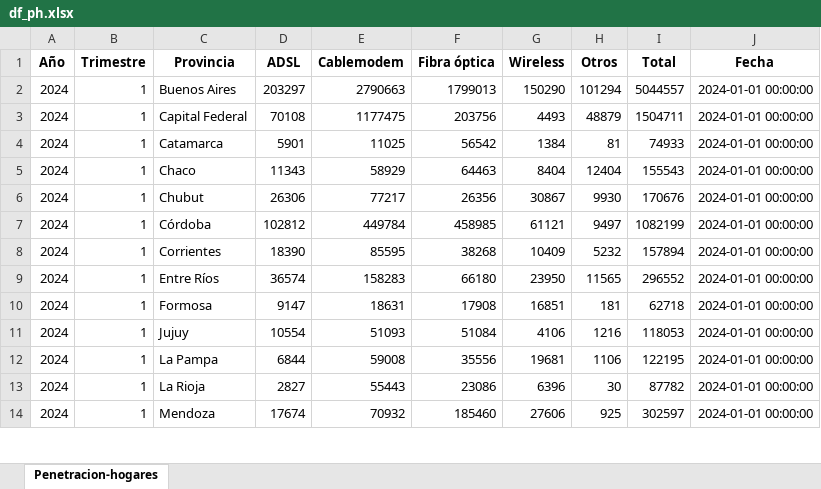
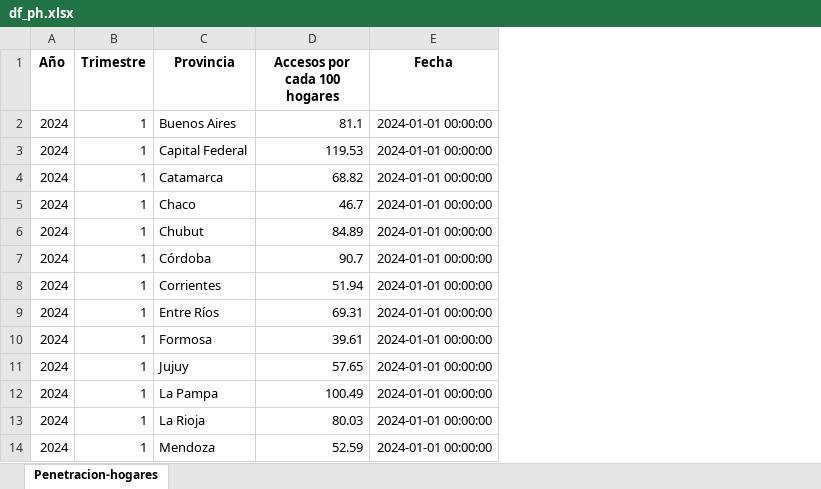
Before and after one commit to mcarruitero/PI2_PT, an Excel workbook: Dataframe/df_ph.xlsx, sheet Penetracion-hogares, drawn as a sheet; only a part is shown; values as stored, in another font and other column widths than the file's, no borders; removed rows and columns are numbered as before the commit, all else as after; the diff names each change by its address in the sheet, - before the commit and + after, or states it on an @@ line.

```diff
--- a/Dataframe/df_ph.xlsx (sheet Penetracion-hogares)
+++ b/Dataframe/df_ph.xlsx (sheet Penetracion-hogares)
-column D (ADSL), rows 2-14: 203297 | 70108 | 5901 | 11343 | 26306 | 102812 | 18390 | 36574 | 9147 | 10554 | 6844 | 2827 | 17674
-column E (Cablemodem), rows 2-14: 2790663 | 1177475 | 11025 | 58929 | 77217 | 449784 | 85595 | 158283 | 18631 | 51093 | 59008 | 55443 | 70932
-column F (Fibra óptica), rows 2-14: 1799013 | 203756 | 56542 | 64463 | 26356 | 458985 | 38268 | 66180 | 17908 | 51084 | 35556 | 23086 | 185460
-column G (Wireless), rows 2-14: 150290 | 4493 | 1384 | 8404 | 30867 | 61121 | 10409 | 23950 | 16851 | 4106 | 19681 | 6396 | 27606
-column H (Otros), rows 2-14: 101294 | 48879 | 81 | 12404 | 9930 | 9497 | 5232 | 11565 | 181 | 1216 | 1106 | 30 | 925
-column I (Total), rows 2-14: 5044557 | 1504711 | 74933 | 155543 | 170676 | 1082199 | 157894 | 296552 | 62718 | 118053 | 122195 | 87782 | 302597
+column D (Accesos por cada 100 hogares), rows 2-14: 81.1 | 119.53 | 68.82 | 46.7 | 84.89 | 90.7 | 51.94 | 69.31 | 39.61 | 57.65 | 100.49 | 80.03 | 52.59
```
Also changed, not shown: Dataframe/df_at.xlsx, 9 other files.
